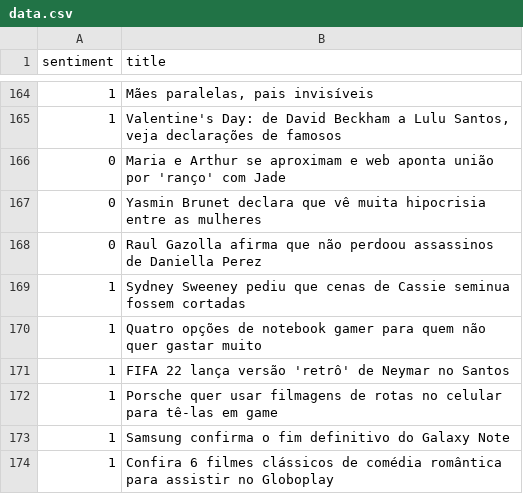
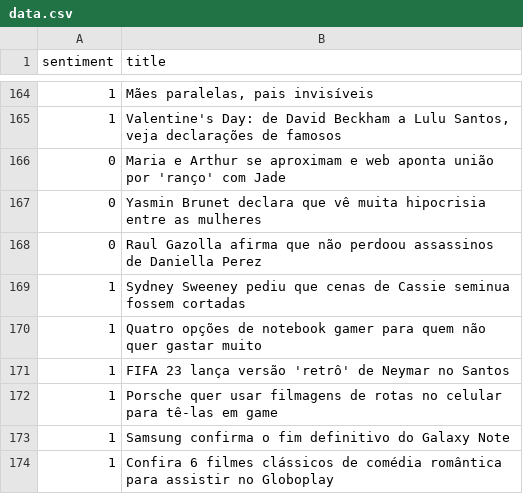
Before and after one commit to Amol8090/jcp, a CSV file: modules/data/data.csv, drawn as a sheet; only a part is shown, gaps mark what is left out.

```diff
--- a/modules/data/data.csv
+++ b/modules/data/data.csv
@@ -170,3 +170,3 @@ sentiment,title
 1,Quatro opções de notebook gamer para quem não quer gastar muito
-1,FIFA 22 lança versão 'retrô' de Neymar no Santos
+1,FIFA 23 lança versão 'retrô' de Neymar no Santos
 1,Porsche quer usar filmagens de rotas no celular para tê-las em game
```
